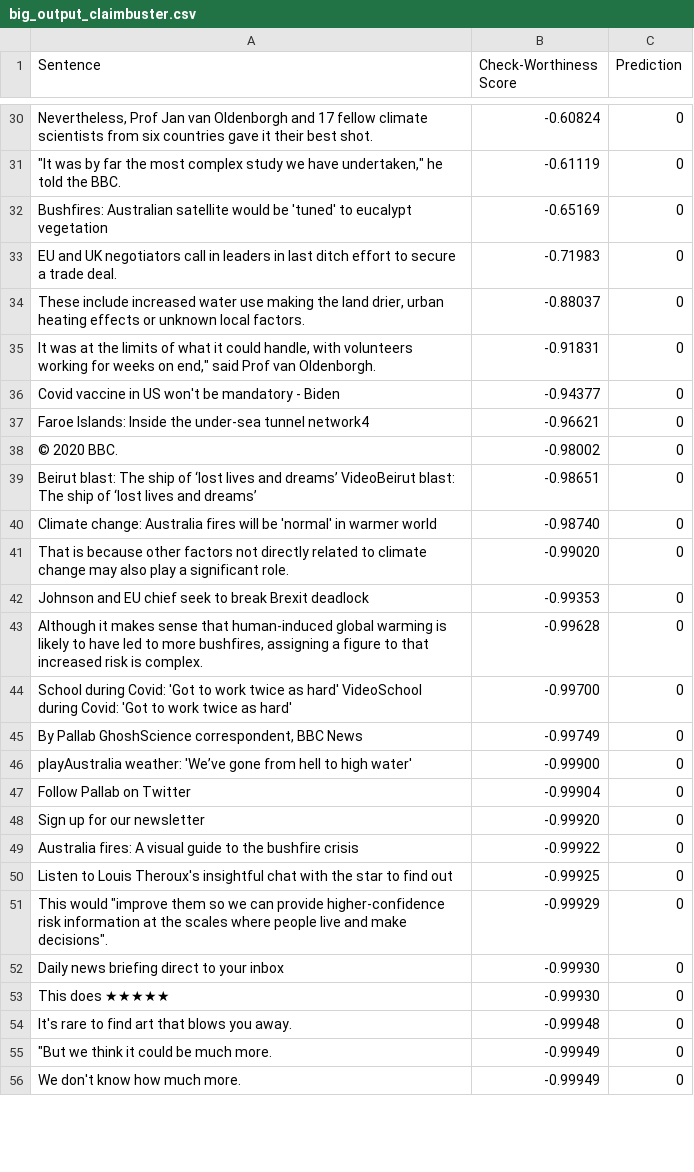
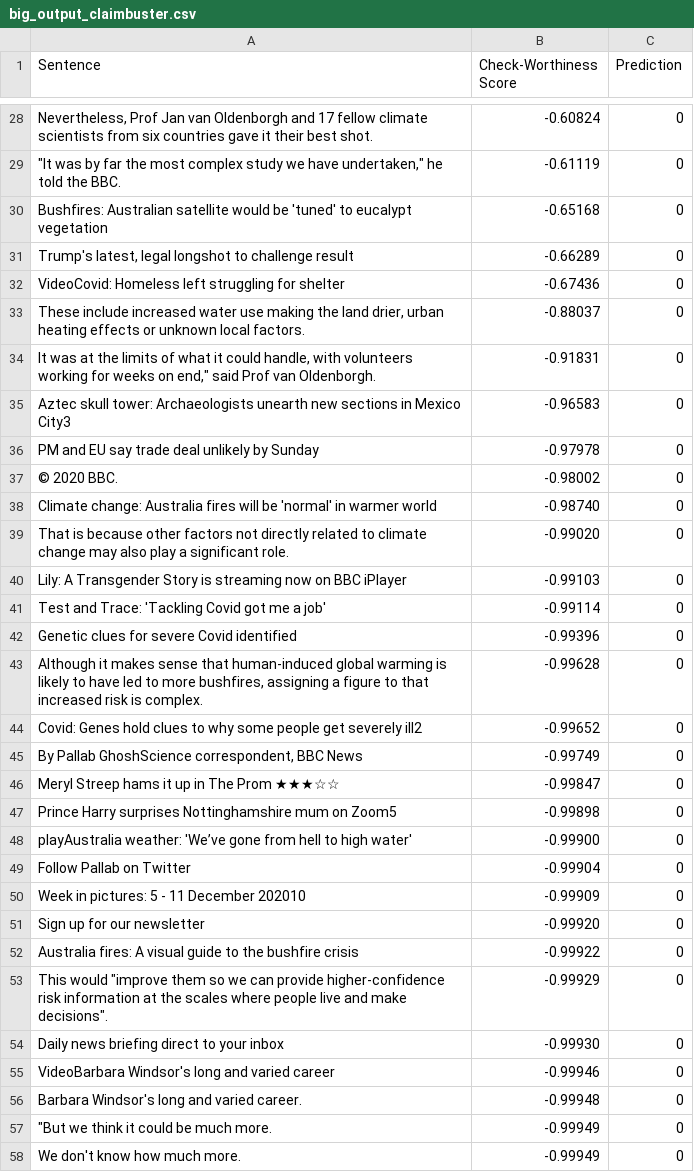
Before and after one commit to lawrence-chillrud/ClaimDetective, a CSV file: example_outputs/big_output_claimbuster.csv, drawn as a sheet; only a part is shown, gaps mark what is left out; removed rows and columns are numbered as before the commit, all else as after; the diff covers the shown part only; the diff names each change by its address in the sheet, - before the commit and + after, or states it on an @@ line.

```diff
--- a/example_outputs/big_output_claimbuster.csv
+++ b/example_outputs/big_output_claimbuster.csv
-B30 (Check-Worthiness Score): -0.65169
+B30 (Check-Worthiness Score): -0.65168
-row 33: EU and UK negotiators call in leaders in last ditch effort to secure a trade deal. | -0.71983 | 0
+row 31: Trump's latest, legal longshot to challenge result | -0.66289 | 0
+row 32: VideoCovid: Homeless left struggling for shelter | -0.67436 | 0
-row 36: Covid vaccine in US won't be mandatory - Biden | -0.94377 | 0
-row 37: Faroe Islands: Inside the under-sea tunnel network4 | -0.96621 | 0
+row 35: Aztec skull tower: Archaeologists unearth new sections in Mexico City3 | -0.96583 | 0
+row 36: PM and EU say trade deal unlikely by Sunday | -0.97978 | 0
-row 39: Beirut blast: The ship of ‘lost lives and dreams’ VideoBeirut blast: The ship of ‘lost lives and dreams’ | -0.98651 | 0
-row 42: Johnson and EU chief seek to break Brexit deadlock | -0.99353 | 0
+row 40: Lily: A Transgender Story is streaming now on BBC iPlayer | -0.99103 | 0
+row 41: Test and Trace: 'Tackling Covid got me a job' | -0.99114 | 0
+row 42: Genetic clues for severe Covid identified | -0.99396 | 0
-row 44: School during Covid: 'Got to work twice as hard' VideoSchool during Covid: 'Got to work twice as hard' | -0.99700 | 0
+row 44: Covid: Genes hold clues to why some people get severely ill2 | -0.99652 | 0
+row 46: Meryl Streep hams it up in The Prom ★★★☆☆ | -0.99847 | 0
+row 47: Prince Harry surprises Nottinghamshire mum on Zoom5 | -0.99898 | 0
+row 50: Week in pictures: 5 - 11 December 202010 | -0.99909 | 0
-row 50: Listen to Louis Theroux's insightful chat with the star to find out | -0.99925 | 0
-row 53: This does ★★★★★ | -0.99930 | 0
+row 55: VideoBarbara Windsor's long and varied career | -0.99946 | 0
-A56 (Sentence): It's rare to find art that blows you away.
+A56 (Sentence): Barbara Windsor's long and varied career.
```
Also changed, not shown: 13 added rows, 16 removed rows and 3 edited cells elsewhere in this file, 4 other files.
